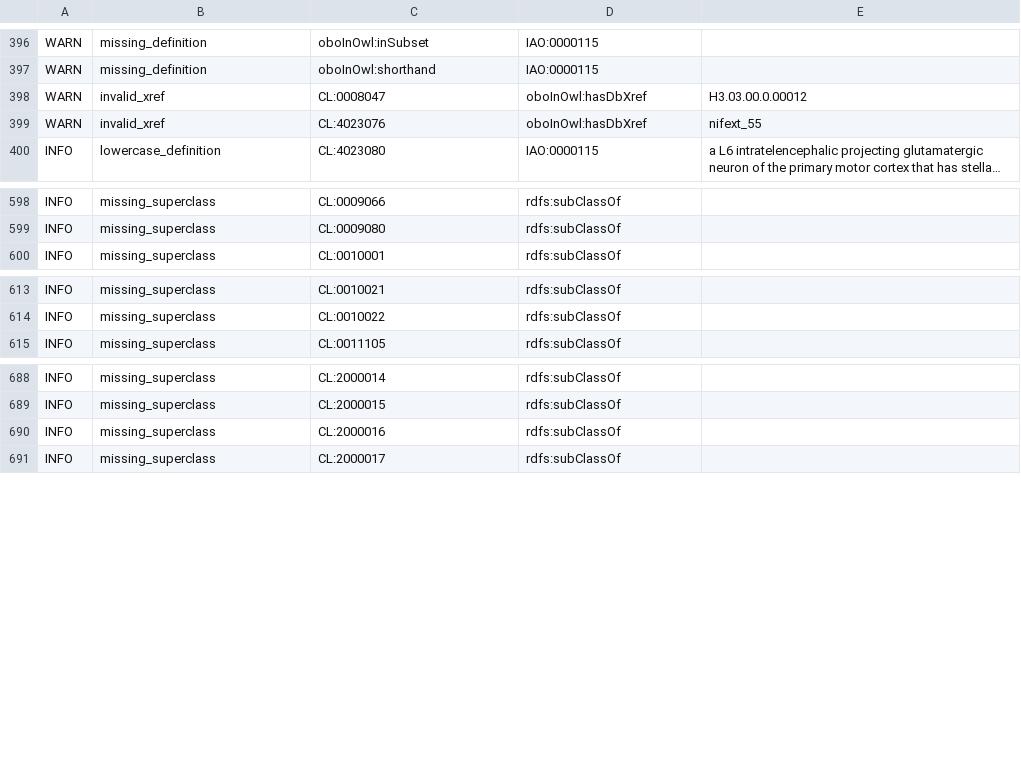
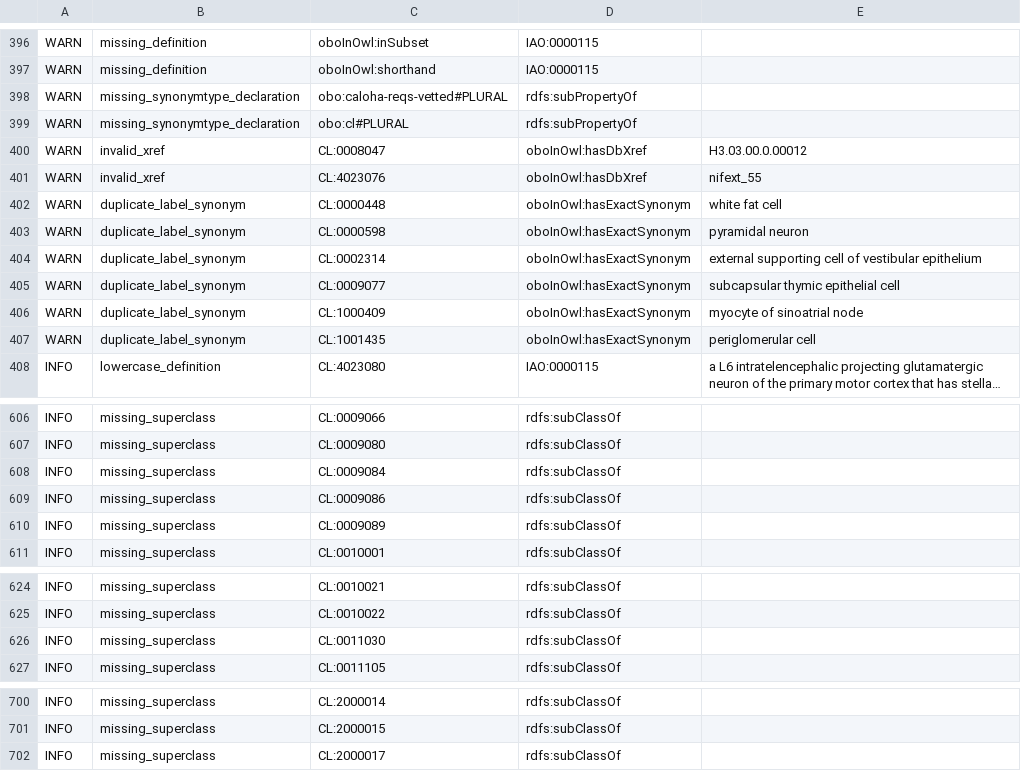
Before and after one commit to obophenotype/cell-ontology, a TSV file: src/ontology/reports/cl-edit.owl-obo-report.tsv, drawn as a sheet; only a part is shown, gaps mark what is left out; long unchanged cells end in …; removed rows and columns are numbered as before the commit, all else as after; the diff names each change by its address in the sheet, - before the commit and + after, or states it on an @@ line.

```diff
--- a/src/ontology/reports/cl-edit.owl-obo-report.tsv
+++ b/src/ontology/reports/cl-edit.owl-obo-report.tsv
+row 398: WARN | missing_synonymtype_declaration | obo:caloha-reqs-vetted#PLURAL | rdfs:subPropertyOf
+row 399: WARN | missing_synonymtype_declaration | obo:cl#PLURAL | rdfs:subPropertyOf
+row 402: WARN | duplicate_label_synonym | CL:0000448 | oboInOwl:hasExactSynonym | white fat cell
+row 403: WARN | duplicate_label_synonym | CL:0000598 | oboInOwl:hasExactSynonym | pyramidal neuron
+row 404: WARN | duplicate_label_synonym | CL:0002314 | oboInOwl:hasExactSynonym | external supporting cell of vestibular epithelium
+row 405: WARN | duplicate_label_synonym | CL:0009077 | oboInOwl:hasExactSynonym | subcapsular thymic epithelial cell
+row 406: WARN | duplicate_label_synonym | CL:1000409 | oboInOwl:hasExactSynonym | myocyte of sinoatrial node
+row 407: WARN | duplicate_label_synonym | CL:1001435 | oboInOwl:hasExactSynonym | periglomerular cell
+row 608: INFO | missing_superclass | CL:0009084 | rdfs:subClassOf
+row 609: INFO | missing_superclass | CL:0009086 | rdfs:subClassOf
+row 610: INFO | missing_superclass | CL:0009089 | rdfs:subClassOf
+row 626: INFO | missing_superclass | CL:0011030 | rdfs:subClassOf
-row 690: INFO | missing_superclass | CL:2000016 | rdfs:subClassOf
```
Also changed, not shown: 28 other files.
